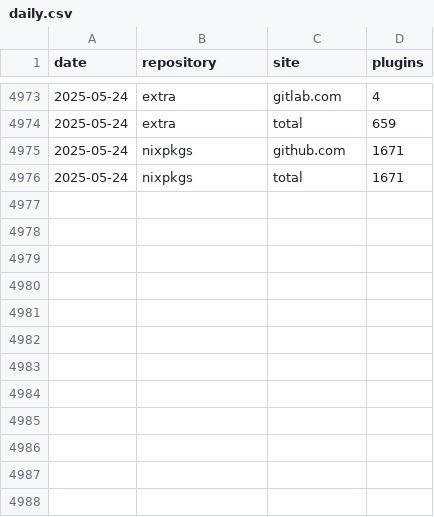
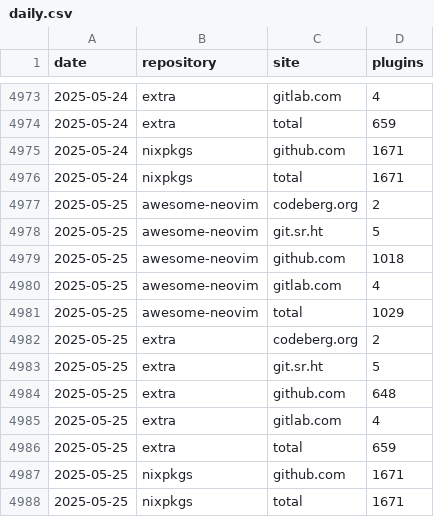
Before and after one commit to m15a/flake-awesome-neovim-plugins, a CSV file: data/stats/view/daily.csv, drawn as a sheet; only a part is shown, gaps mark what is left out.

```diff
--- a/data/stats/view/daily.csv
+++ b/data/stats/view/daily.csv
@@ -4976 +4976,13 @@ date,repository,site,plugins
 2025-05-24,nixpkgs,total,1671
+2025-05-25,awesome-neovim,codeberg.org,2
+2025-05-25,awesome-neovim,git.sr.ht,5
+2025-05-25,awesome-neovim,github.com,1018
+2025-05-25,awesome-neovim,gitlab.com,4
+2025-05-25,awesome-neovim,total,1029
+2025-05-25,extra,codeberg.org,2
+2025-05-25,extra,git.sr.ht,5
+2025-05-25,extra,github.com,648
+2025-05-25,extra,gitlab.com,4
+2025-05-25,extra,total,659
+2025-05-25,nixpkgs,github.com,1671
+2025-05-25,nixpkgs,total,1671
```
Also changed, not shown: 5 other files.
